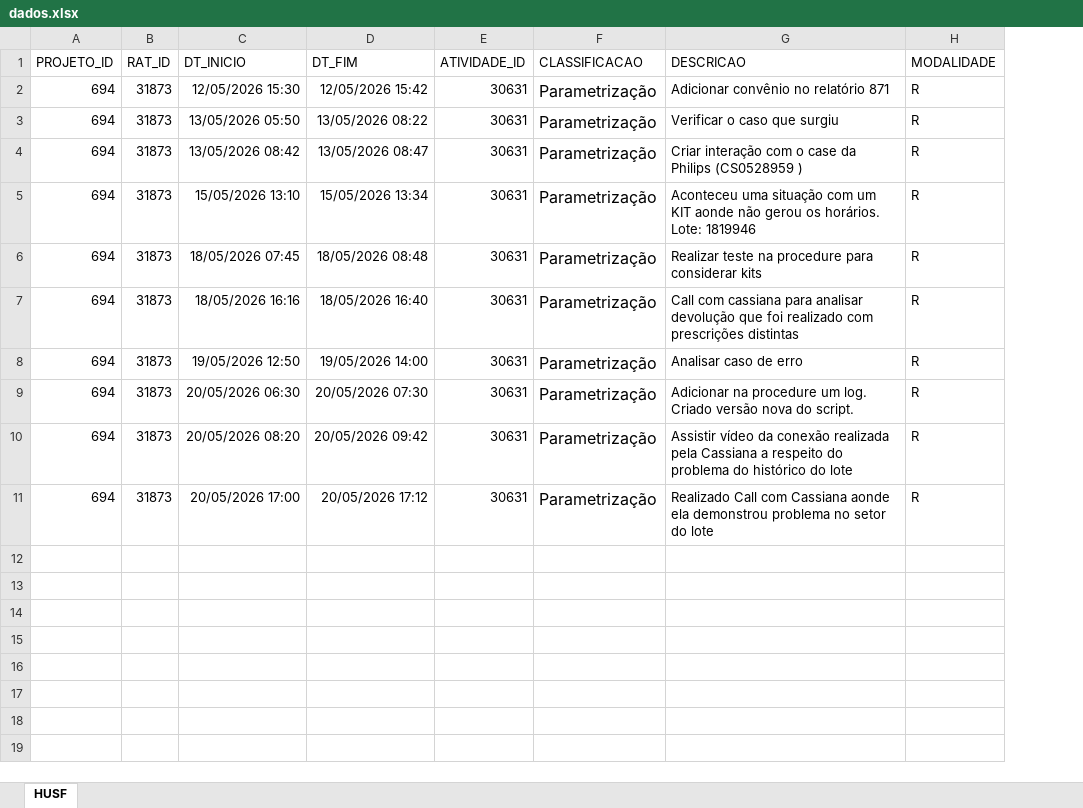
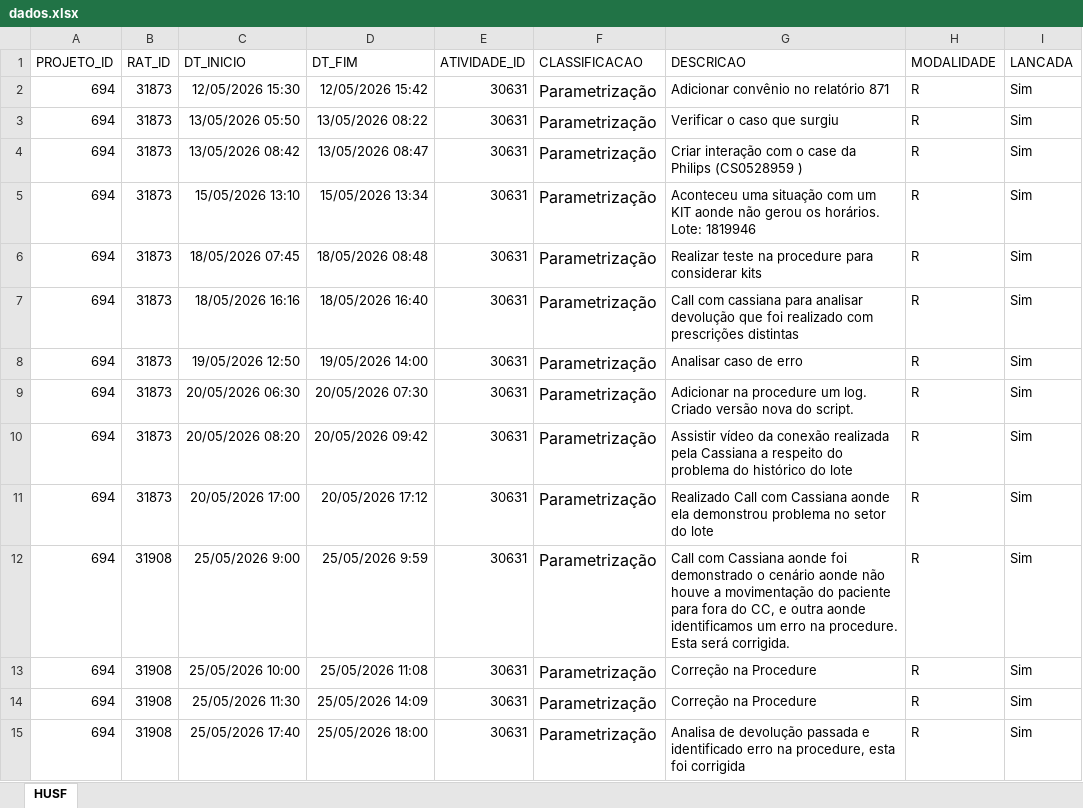
Before and after one commit to galvesrod/Lancar_RAT, an Excel workbook: data/dados.xlsx, sheet HUSF, drawn as a sheet; values as stored, in another font and other column widths than the file's, no borders; the diff names each change by its address in the sheet, - before the commit and + after, or states it on an @@ line.

```diff
--- a/data/dados.xlsx (sheet HUSF)
+++ b/data/dados.xlsx (sheet HUSF)
+column I (LANCADA), rows 2-11: all Sim
+row 12: 694 | 31908 | 25/05/2026 9:00 | 25/05/2026 9:59 | 30631 | Parametrização | Call com Cassiana aonde foi demonstrado o cenário aonde não houve a movimentação do paciente para fora do CC, e outra aonde identificamos um erro na procedure. Esta será corrigida. | R | Sim
+row 13: 694 | 31908 | 25/05/2026 10:00 | 25/05/2026 11:08 | 30631 | Parametrização | Correção na Procedure | R | Sim
+row 14: 694 | 31908 | 25/05/2026 11:30 | 25/05/2026 14:09 | 30631 | Parametrização | Correção na Procedure | R | Sim
+row 15: 694 | 31908 | 25/05/2026 17:40 | 25/05/2026 18:00 | 30631 | Parametrização | Analisa de devolução passada e identificado erro na procedure, esta foi corrigida | R | Sim
```
Also changed, not shown: 1 other file.
